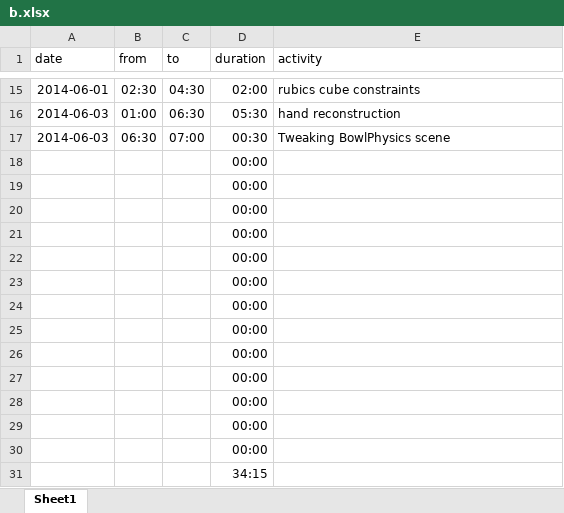
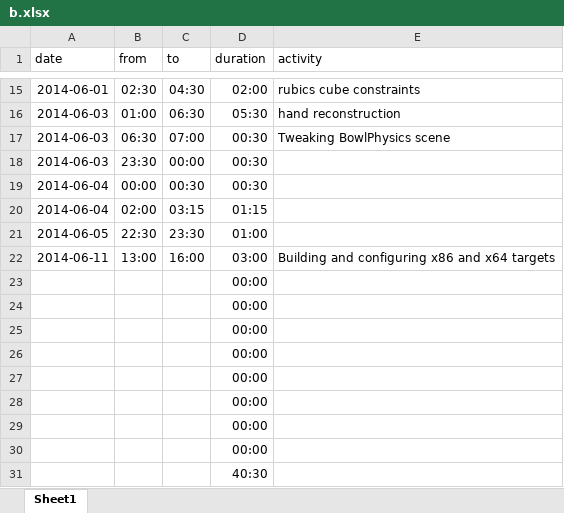
Before and after one commit to bernhardmgruber/soleap, an Excel workbook: doc/timelog/b.xlsx, sheet Sheet1, drawn as a sheet; only a part is shown, gaps mark what is left out; values as stored, in another font and other column widths than the file's, no borders; removed rows and columns are numbered as before the commit, all else as after; the diff names each change by its address in the sheet, - before the commit and + after, or states it on an @@ line.

Commit message:
timelog

```diff
--- a/doc/timelog/b.xlsx (sheet Sheet1)
+++ b/doc/timelog/b.xlsx (sheet Sheet1)
+row 18: 2014-06-03 | 23:30 | 00:00 | 00:30
+row 19: 2014-06-04 | 00:00 | 00:30 | 00:30
+row 20: 2014-06-04 | 02:00 | 03:15 | 01:15
+row 21: 2014-06-05 | 22:30 | 23:30 | 01:00
+row 22: 2014-06-11 | 13:00 | 16:00 | 03:00 | Building and configuring x86 and x64 targets
-D31 (duration): 00:00
+D31 (duration): 40:30
-row 27:  |  |  | 00:00
-row 28:  |  |  | 00:00
-row 29:  |  |  | 00:00
-row 30:  |  |  | 00:00
-row 31:  |  |  | 34:15
```
Also changed, not shown: formulas that keep their value.
